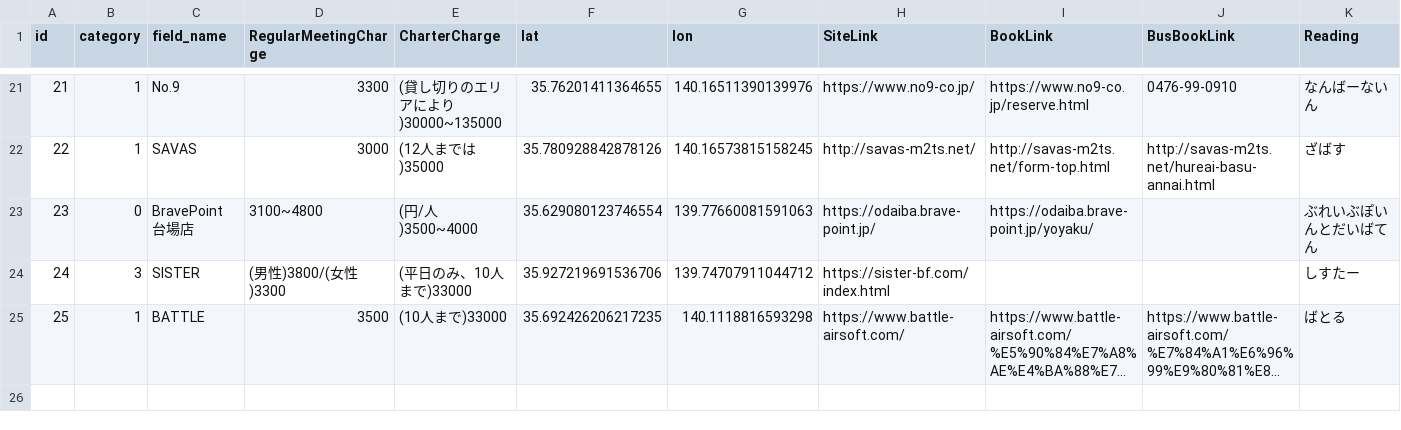
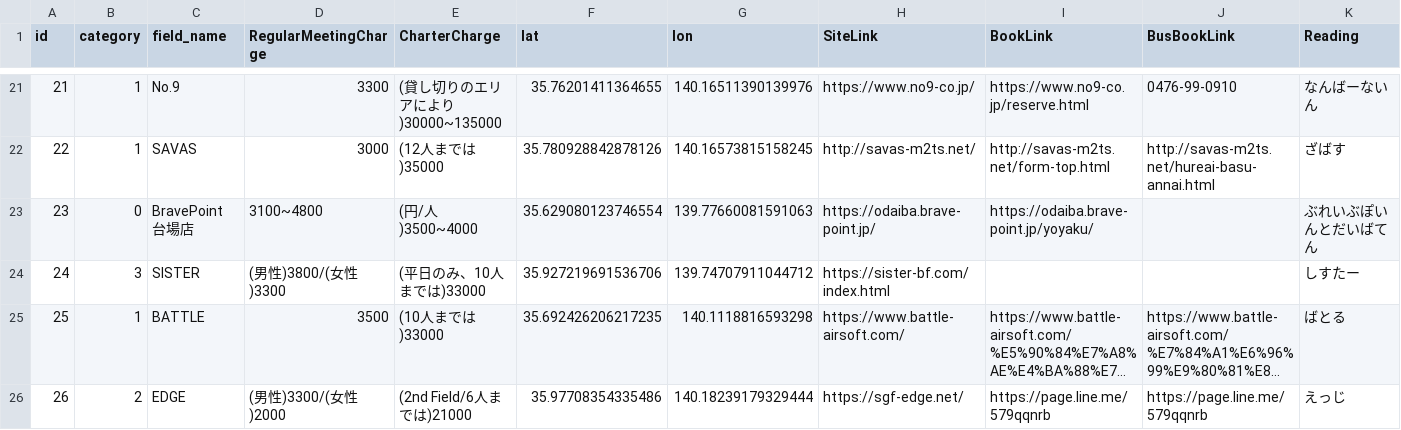
Before and after one commit to yoshi615/AirsoftFieldMap, a CSV file: FieldList.csv, drawn as a sheet; only a part is shown, gaps mark what is left out; long unchanged cells end in …; rows hold the shown columns only; the diff names each change by its address in the sheet, - before the commit and + after, or states it on an @@ line.

Commit message:
EDGE追加

```diff
--- a/FieldList.csv
+++ b/FieldList.csv
-E24 (CharterCharge): (平日のみ、10人まで)33000
+E24 (CharterCharge): (平日のみ、10人までは)33000
-E25 (CharterCharge): (10人まで)33000
+E25 (CharterCharge): (10人までは)33000
+row 26: 26 | 2 | EDGE | (男性)3300/(女性)2000 | (2nd Field/6人までは)21000 | 35.97708354335486 | 140.18239179329444 | https://sgf-edge.net/ | https://page.line.me/579qqnrb | https://page.line.me/579qqnrb | えっじ
```
